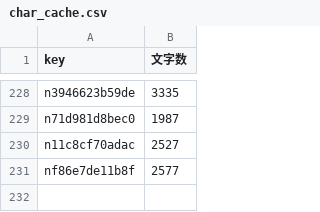
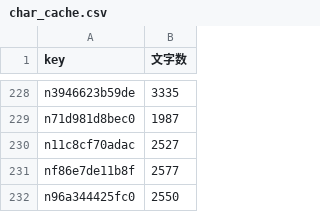
Before and after one commit to take-cmd-web/note-tracker, a CSV file: public/char_cache.csv, drawn as a sheet; only a part is shown, gaps mark what is left out.

```diff
--- a/public/char_cache.csv
+++ b/public/char_cache.csv
@@ -231 +231,2 @@ n11c8cf70adac,2527
 nf86e7de11b8f,2577
+n96a344425fc0,2550
```
Also changed, not shown: public/article_stats.csv, public/user_stats.csv.
